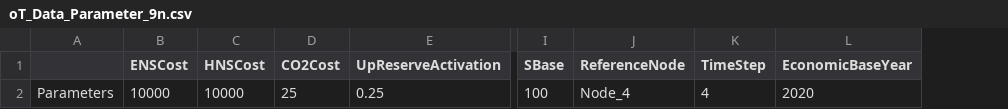
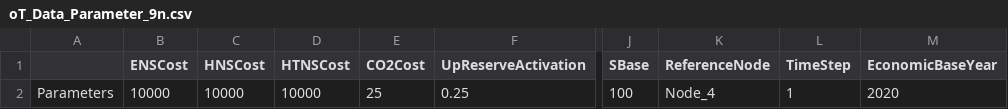
Before and after one commit to IIT-EnergySystemModels/openTEPES-tutorial, a CSV file: notebooks/9n/oT_Data_Parameter_9n.csv, drawn as a sheet; only a part is shown, gaps mark what is left out; addresses are those after the commit; the diff names each change by its address in the sheet, - before the commit and + after, or states it on an @@ line.

```diff
--- a/notebooks/9n/oT_Data_Parameter_9n.csv
+++ b/notebooks/9n/oT_Data_Parameter_9n.csv
+column D (HTNSCost), row 2: 10000
-L2 (TimeStep): 4
+L2 (TimeStep): 1
```
Also changed, not shown: notebooks/9n/oT_Data_Generation_9n.csv, notebooks/9n/oT_Data_Option_9n.csv.
